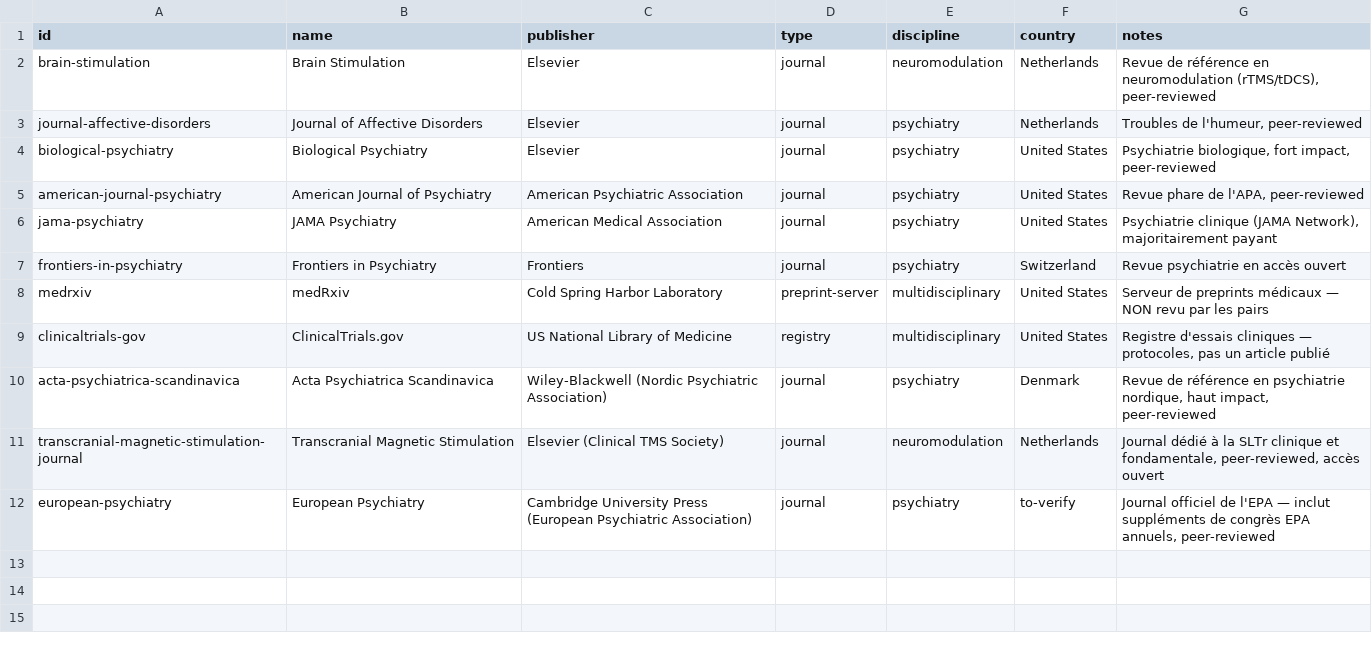
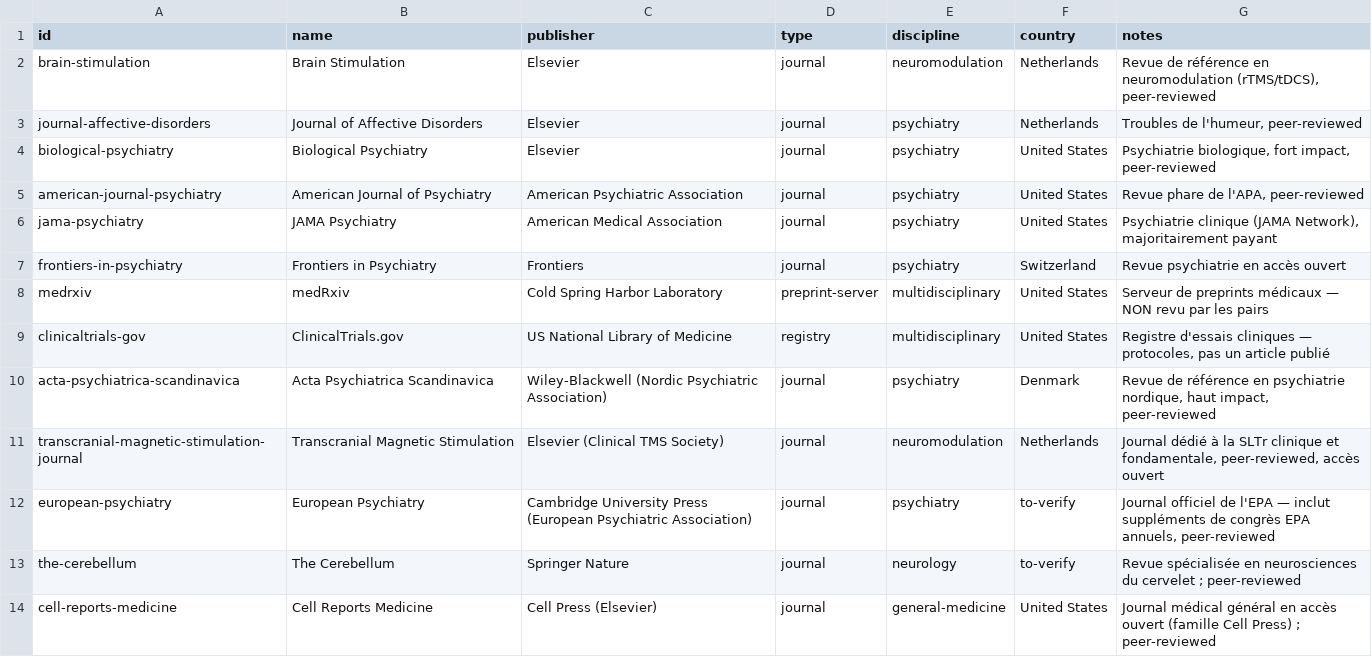
Before and after one commit to Kamaya22/veille-tdcs-rtms, a CSV file: data/registry.csv, drawn as a sheet.

```diff
--- a/data/registry.csv
+++ b/data/registry.csv
@@ -12 +12,3 @@ transcranial-magnetic-stimulation-journal,Transcranial Magnetic Stimulation,Else
 european-psychiatry,European Psychiatry,Cambridge University Press (European Psychiatric Association),journal,psychiatry,to-verify,"Journal officiel de l'EPA — inclut suppléments de congrès EPA annuels, peer-reviewed"
+the-cerebellum,The Cerebellum,Springer Nature,journal,neurology,to-verify,"Revue spécialisée en neurosciences du cervelet ; peer-reviewed"
+cell-reports-medicine,Cell Reports Medicine,Cell Press (Elsevier),journal,general-medicine,United States,"Journal médical général en accès ouvert (famille Cell Press) ; peer-reviewed"
```
Also changed, not shown: 5 other files.
